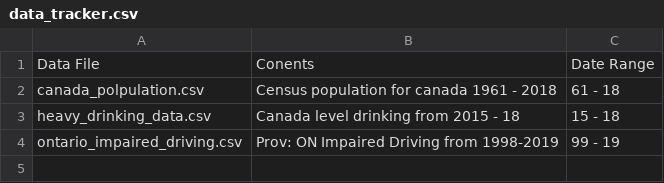
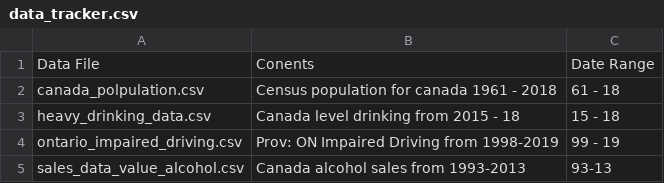
Before and after one commit to MattDavies1/Data-Bootcamp-Project, a CSV file: data_tracker.csv, drawn as a sheet.

Commit message:
Update data_tracker.csv

```diff
--- a/data_tracker.csv
+++ b/data_tracker.csv
@@ -4 +4,2 @@
 "ontario_impaired_driving.csv", "Prov: ON Impaired Driving from 1998-2019", "99 - 19"
+"sales_data_value_alcohol.csv",  "Canada alcohol sales from 1993-2013", "93-13"
```
